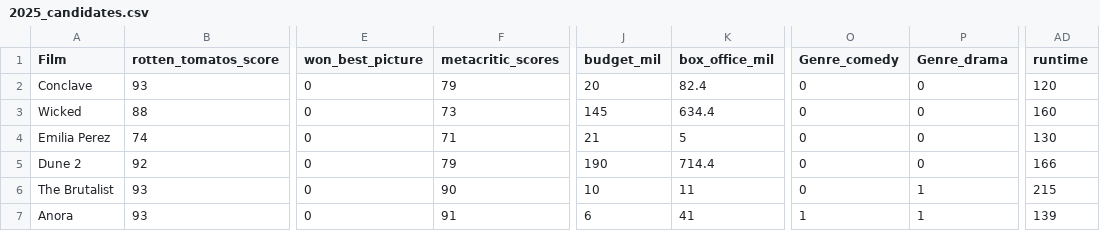
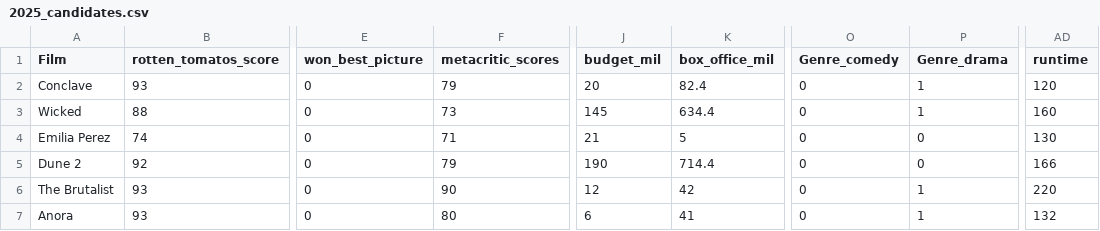
Before and after one commit to marijaparezanin/Oscars_Best_Picture_Prediction_v2, a CSV file: static/files/2025_candidates.csv, drawn as a sheet; only a part is shown, gaps mark what is left out; the diff names each change by its address in the sheet, - before the commit and + after, or states it on an @@ line.

```diff
--- a/static/files/2025_candidates.csv
+++ b/static/files/2025_candidates.csv
-P2:P3 (Genre_drama): 0
+P2:P3 (Genre_drama): 1
-J6 (budget_mil): 10
+J6 (budget_mil): 12
-K6 (box_office_mil): 11
+K6 (box_office_mil): 42
-AD6 (runtime): 215
+AD6 (runtime): 220
-F7 (metacritic_scores): 91
+F7 (metacritic_scores): 80
-O7 (Genre_comedy): 1
+O7 (Genre_comedy): 0
-AD7 (runtime): 139
+AD7 (runtime): 132
```
